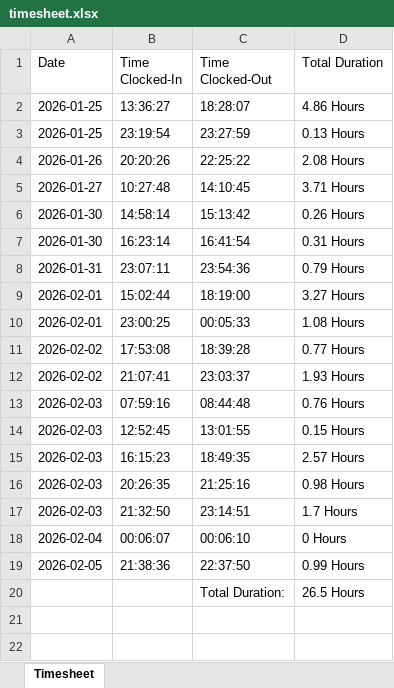
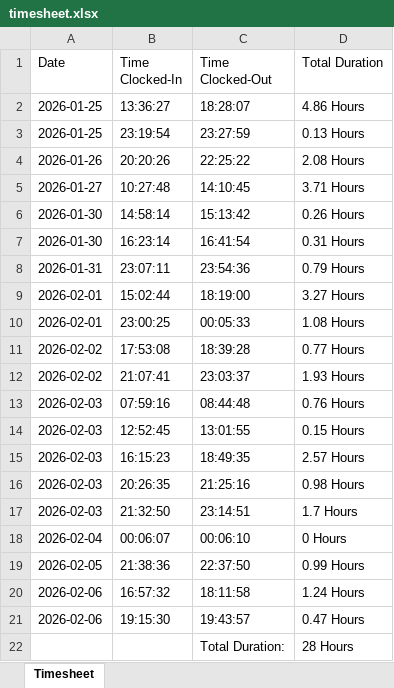
Before and after one commit to kennethpdang/ArborWiseSolutions, an Excel workbook: timesheet.xlsx, sheet Timesheet, drawn as a sheet; values as stored, in another font and other column widths than the file's, no borders; addresses are those after the commit; the diff names each change by its address in the sheet, - before the commit and + after, or states it on an @@ line.

```diff
--- a/timesheet.xlsx (sheet Timesheet)
+++ b/timesheet.xlsx (sheet Timesheet)
+row 20: 2026-02-06 | 16:57:32 | 18:11:58 | 1.24 Hours
+row 21: 2026-02-06 | 19:15:30 | 19:43:57 | 0.47 Hours
-D22 (Total Duration): 26.5 Hours
+D22 (Total Duration): 28 Hours
```
Also changed, not shown: 5 other files.
